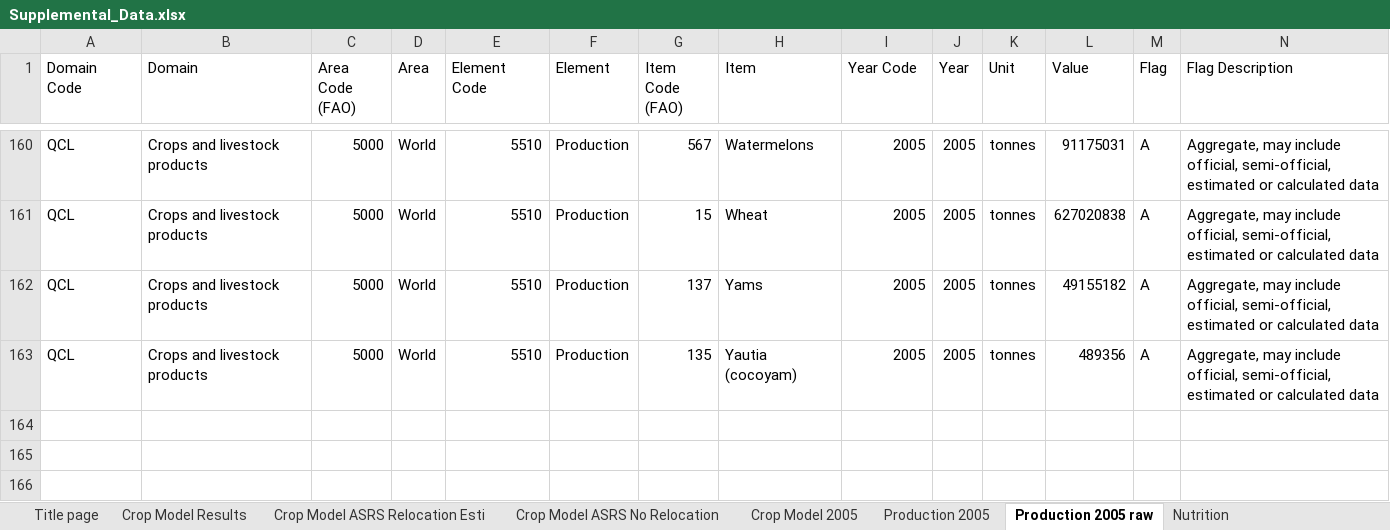
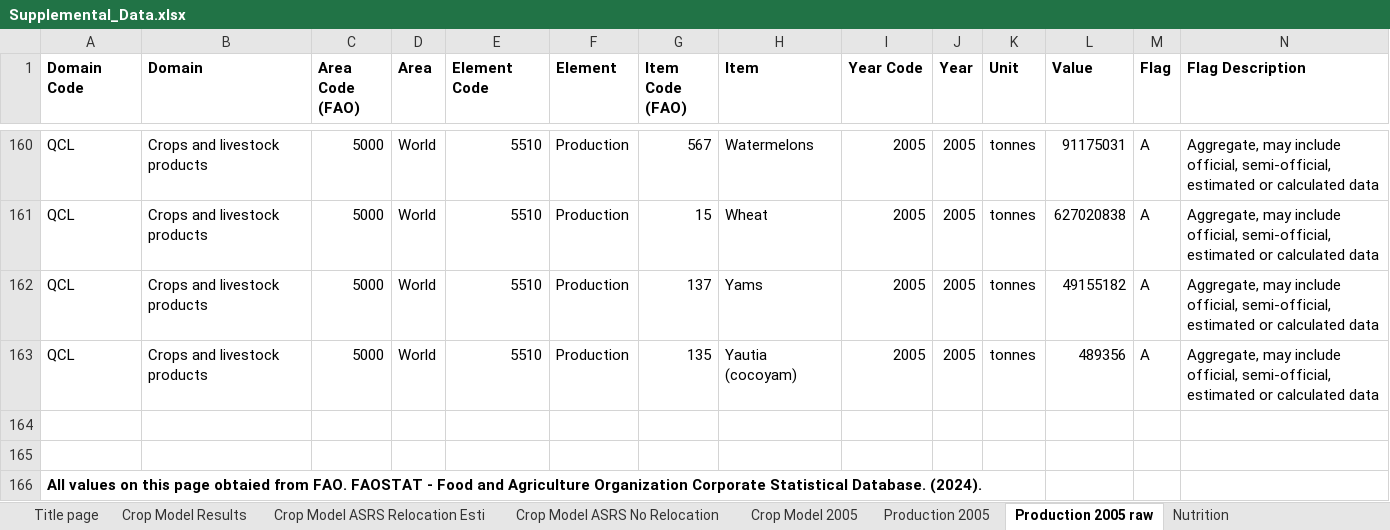
Before and after one commit to allfed/allfed-integrated-model, an Excel workbook: data/Supplemental_Data.xlsx, sheet Production 2005 raw, drawn as a sheet; only a part is shown, gaps mark what is left out; values as stored, in another font and other column widths than the file's, no borders; rows hold the shown columns only; the diff covers the shown part only; the diff names each change by its address in the sheet, - before the commit and + after, or states it on an @@ line.

```diff
--- a/data/Supplemental_Data.xlsx (sheet Production 2005 raw)
+++ b/data/Supplemental_Data.xlsx (sheet Production 2005 raw)
-A1:N1 bold: off
+A1:N1 bold: on
+row 164: (empty)
+row 165: (empty)
+row 166: All values on this page obtaied from FAO. FAOSTAT - Food and Agriculture Organization Corporate Statistical Database. (2024).
```
Also changed, not shown: cell formats elsewhere in this sheet, sheet Crop Model Results, sheet Nutrition, sheet Crop Model ASRS Relocation Esti, sheet Crop Model 2005, sheet Crop Model ASRS No Relocation, sheet Production 2005, formulas that keep their value, 3 other files.
